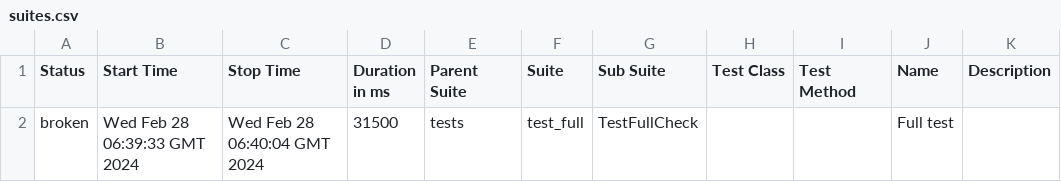
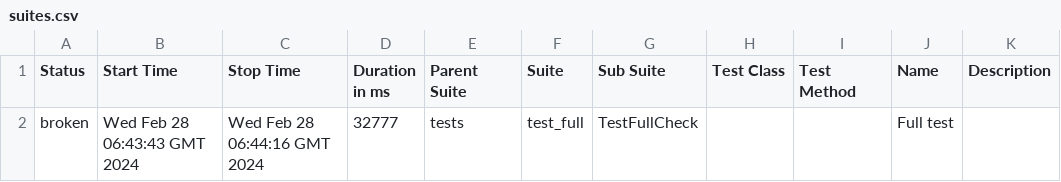
Before and after one commit to Nikita0806/LiteAvto_test, a CSV file: data/suites.csv, drawn as a sheet.

Commit message:
Deploying to gh-pages from @ Nikita0806/LiteAvto_test@18f820081f2bce86edcc2cdb67fdfd26d8eb89ab 🚀

```diff
--- a/data/suites.csv
+++ b/data/suites.csv
@@ -1,2 +1,2 @@
 "Status","Start Time","Stop Time","Duration in ms","Parent Suite","Suite","Sub Suite","Test Class","Test Method","Name","Description"
-"broken","Wed Feb 28 06:39:33 GMT 2024","Wed Feb 28 06:40:04 GMT 2024","31500","tests","test_full","TestFullСheck","","","Full test",""
+"broken","Wed Feb 28 06:43:43 GMT 2024","Wed Feb 28 06:44:16 GMT 2024","32777","tests","test_full","TestFullСheck","","","Full test",""
```
Also changed, not shown: 22 other files.
